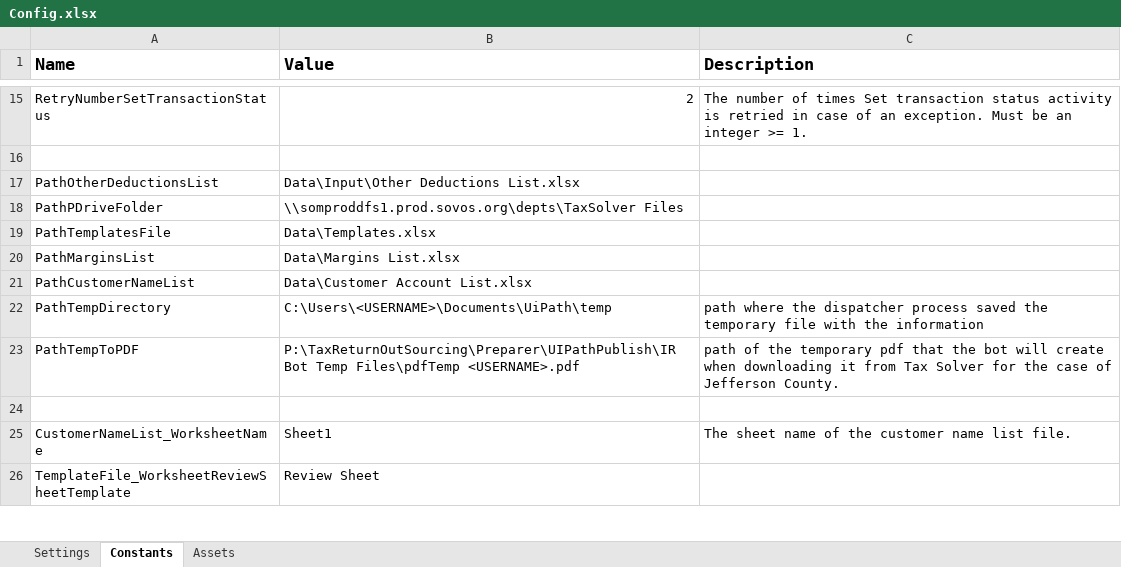
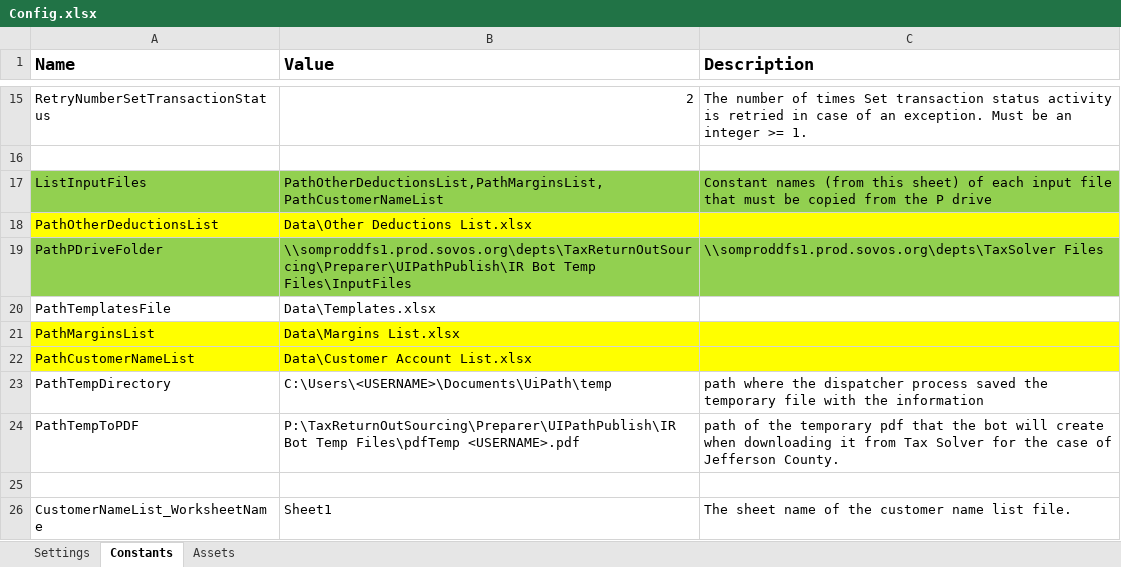
Before and after one commit to NahuelSovos98/STS_InternalReviewBot, an Excel workbook: STS IR Bot Performer/Data/Config.xlsx, sheet Constants, drawn as a sheet; only a part is shown, gaps mark what is left out; the shorter side is filled out with more unchanged rows; values as stored, in another font and other column widths than the file's, no borders; addresses are those after the commit; the diff names each change by its address in the sheet, - before the commit and + after, or states it on an @@ line.

```diff
--- a/STS IR Bot Performer/Data/Config.xlsx (sheet Constants)
+++ b/STS IR Bot Performer/Data/Config.xlsx (sheet Constants)
+row 17: ListInputFiles | PathOtherDeductionsList,PathMarginsList,PathCustomerNameList | Constant names (from this sheet) of each input file that must be copied from the P drive
-A18:C18 fill: none
+A18:C18 fill: #FFFF00
-B18 (Value): Data\Input\Other Deductions List.xlsx
+B18 (Value): Data\Other Deductions List.xlsx
-A19:C19 fill: none
+A19:C19 fill: #92D050
-B19 (Value): \\somproddfs1.prod.sovos.org\depts\TaxSolver Files
+B19 (Value): \\somproddfs1.prod.sovos.org\depts\TaxReturnOutSourcing\Preparer\UIPathPublish\IR Bot Temp Files\InputFiles
-C19 (Description): (empty)
+C19 (Description): \\somproddfs1.prod.sovos.org\depts\TaxSolver Files
-A21:C22 fill: none
+A21:C22 fill: #FFFF00
```
Also changed, not shown: STS IR Bot Dispatcher/Data/Config.xlsx, 14 other files.
